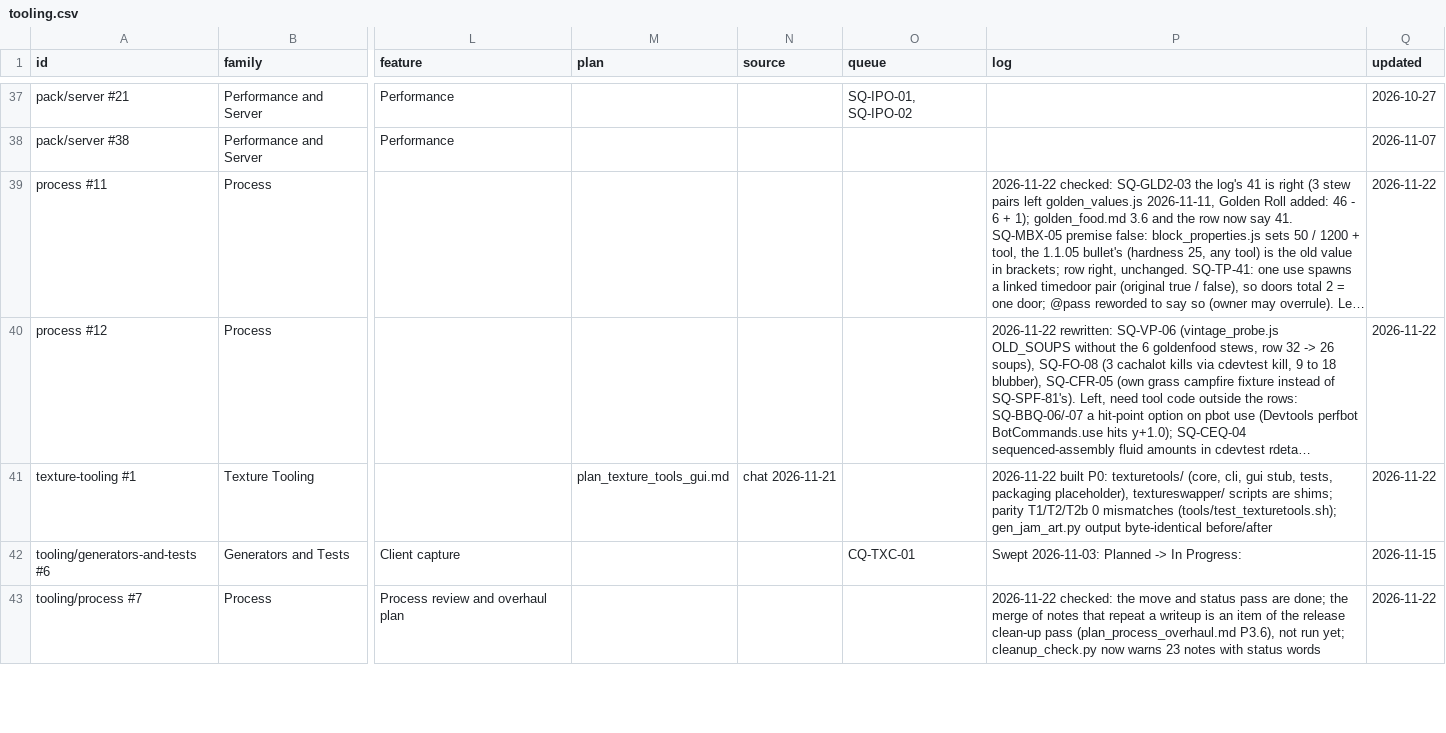
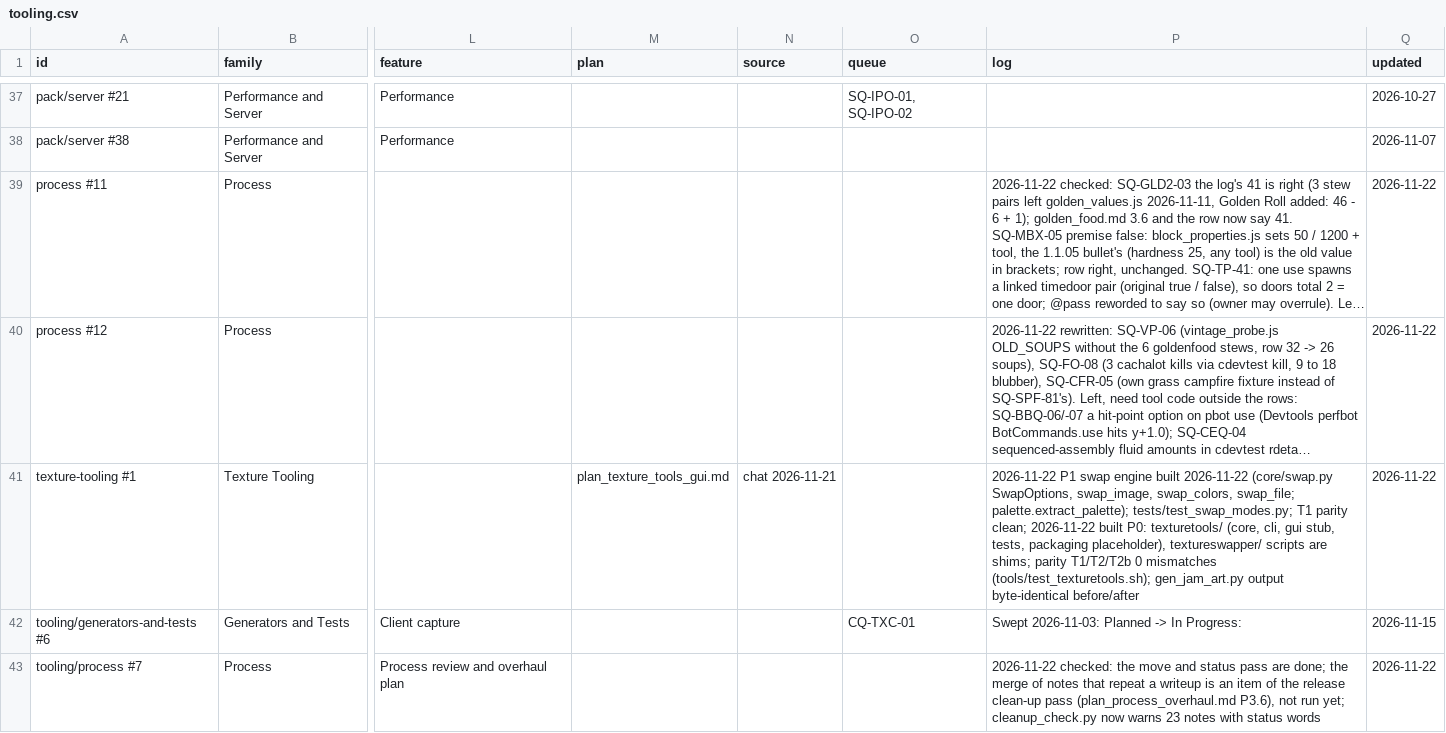
Before and after one commit to SaintAlfonzo/CreativeEngineering, a CSV file: feature_writeup/todo/rows/tooling.csv, drawn as a sheet; only a part is shown, gaps mark what is left out; long unchanged cells end in …; the diff names each change by its address in the sheet, - before the commit and + after, or states it on an @@ line.

```diff
--- a/feature_writeup/todo/rows/tooling.csv
+++ b/feature_writeup/todo/rows/tooling.csv
-P41 (log): 2026-11-22 built P0:…
+P41 (log): 2026-11-22 P1 swap engine built 2026-11-22 (core/swap.py SwapOptions, swap_image, swap_colors, swap_file; palette.extract_palette); tests/test_swap_modes.py; T1 parity clean; 2026-11-22 built P0:…
```
Also changed, not shown: feature_writeup/todo/rows/food_rules.csv, 4 other files.
